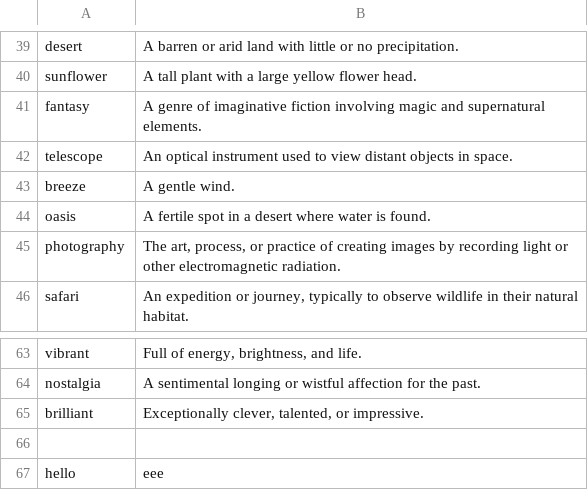
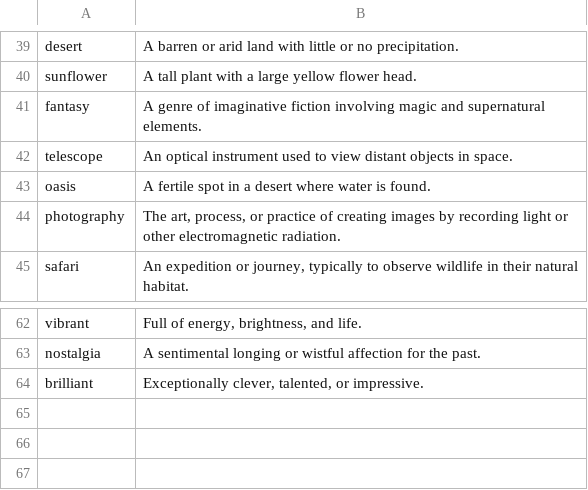
Before and after one commit to pekka1112/hangman-game, a CSV file: admin/source.csv, drawn as a sheet; only a part is shown, gaps mark what is left out.

```diff
--- a/admin/source.csv
+++ b/admin/source.csv
@@ -42,3 +42,2 @@ fantasy	A genre of imaginative fiction involving magic and supernatural elements
 telescope	An optical instrument used to view distant objects in space.
-breeze	A gentle wind.
 oasis	A fertile spot in a desert where water is found.
@@ -65,3 +64 @@ nostalgia	A sentimental longing or wistful affection for the past.
 brilliant	Exceptionally clever, talented, or impressive.
-
-hello	eee
```
Also changed, not shown: 3 other files.
